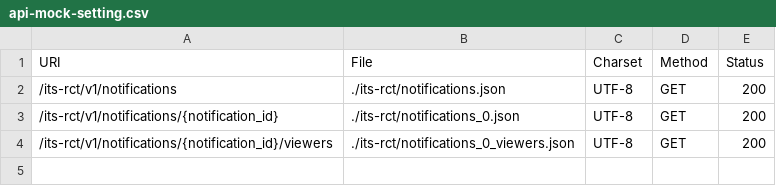
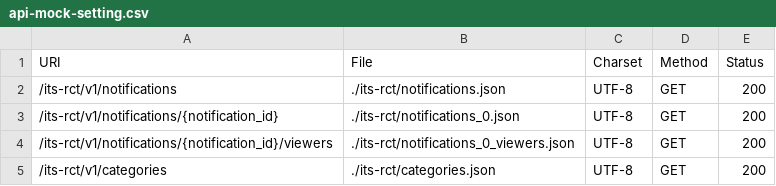
Before and after one commit to nguyendazero/Mock_Data_NayzakShop, a CSV file: api-mock/api-mock-setting.csv, drawn as a sheet.

Commit message:
add api categories

```diff
--- a/api-mock/api-mock-setting.csv
+++ b/api-mock/api-mock-setting.csv
@@ -4 +4,2 @@ URI,File,Charset,Method,Status,
 /its-rct/v1/notifications/{notification_id}/viewers,./its-rct/notifications_0_viewers.json,UTF-8,GET,200,
+/its-rct/v1/categories,./its-rct/categories.json,UTF-8,GET,200,
```
Also changed, not shown: 6 other files.
